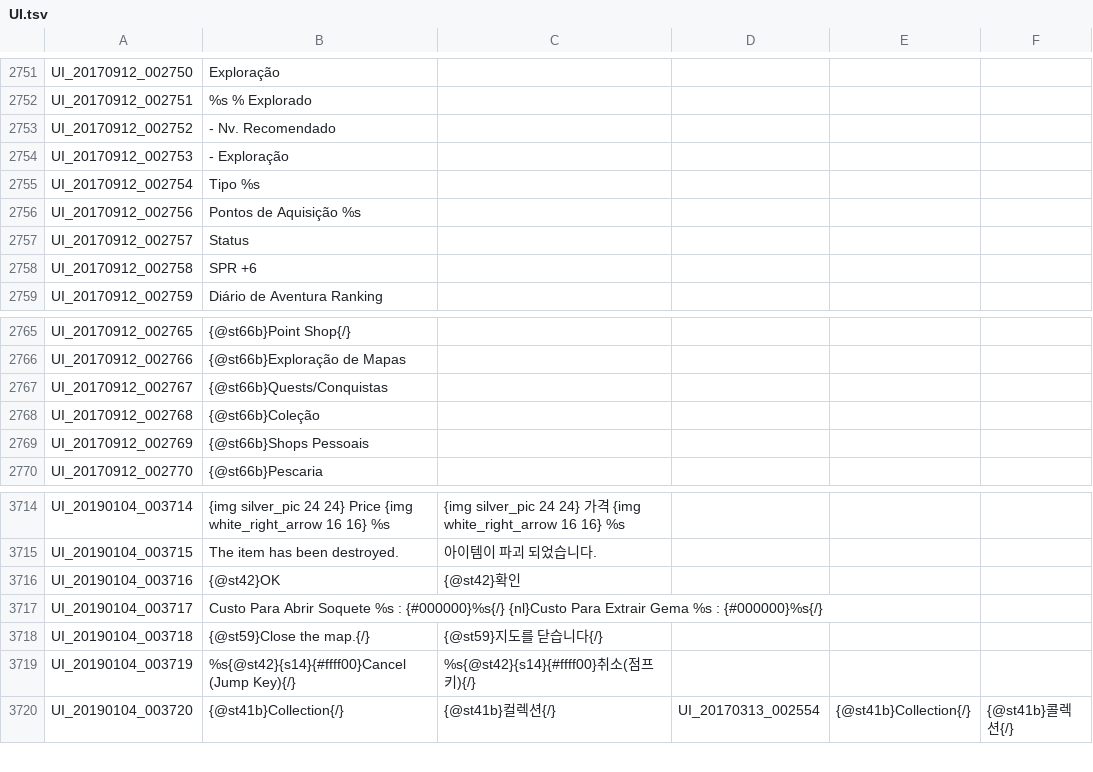
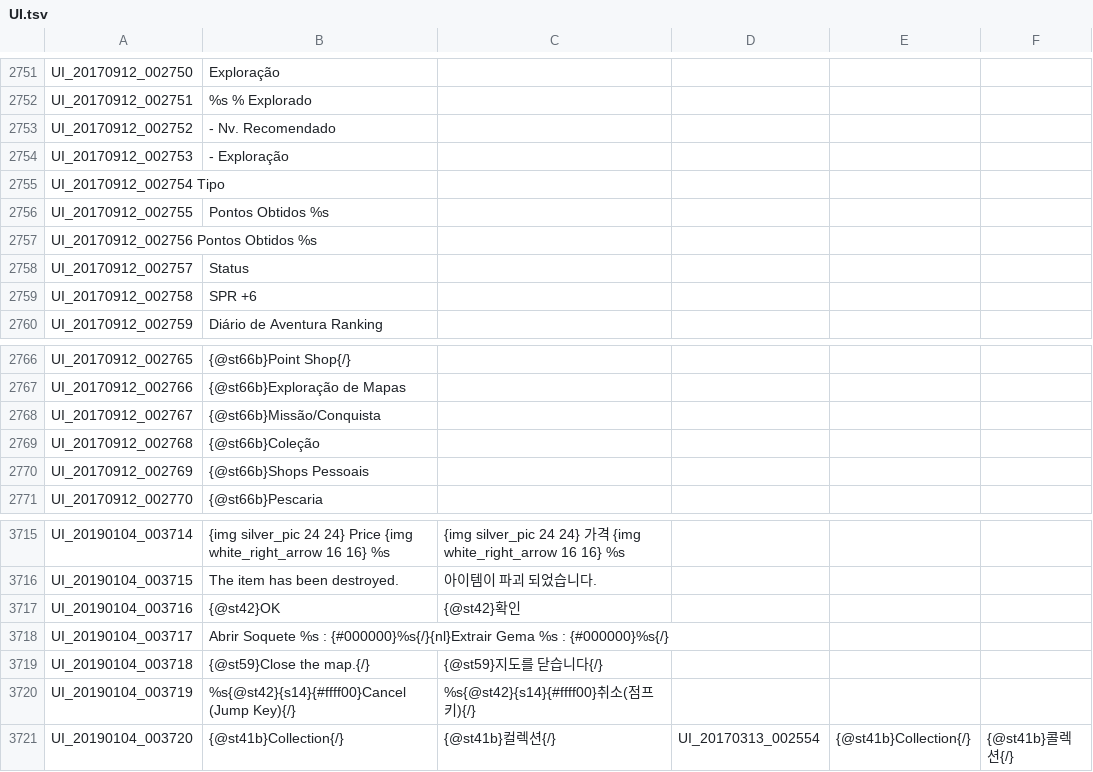
Before and after one commit to Treeofsavior/PortugueseTranslation, a TSV file: UI.tsv, drawn as a sheet; only a part is shown, gaps mark what is left out.

Commit message:
Corrections and missing transl

```diff
--- a/UI.tsv
+++ b/UI.tsv
@@ -2754,4 +2754,5 @@ UI_20170912_002752	- Nv. Recomendado
 UI_20170912_002753	- Exploração
-UI_20170912_002754	Tipo %s
-UI_20170912_002756	Pontos de Aquisição %s
+UI_20170912_002754  Tipo
+UI_20170912_002755	Pontos Obtidos %s
+UI_20170912_002756  Pontos Obtidos %s
 UI_20170912_002757	Status
@@ -2766,3 +2767,3 @@ UI_20170912_002765	{@st66b}Point Shop{/}
 UI_20170912_002766	{@st66b}Exploração de Mapas
-UI_20170912_002767	{@st66b}Quests/Conquistas
+UI_20170912_002767	{@st66b}Missão/Conquista
 UI_20170912_002768	{@st66b}Coleção
@@ -3716,3 +3717,3 @@ UI_20190104_003715	The item has been destroyed.	아이템이 파괴 되었습니
 UI_20190104_003716	{@st42}OK	{@st42}확인			
-UI_20190104_003717	Custo Para Abrir Soquete %s : {#000000}%s{/} {nl}Custo Para Extrair Gema %s : {#000000}%s{/}
+UI_20190104_003717	Abrir Soquete %s : {#000000}%s{/}{nl}Extrair Gema %s : {#000000}%s{/}
 UI_20190104_003718	{@st59}Close the map.{/}	{@st59}지도를 닫습니다{/}			
```
Also changed, not shown: 1 other file.
